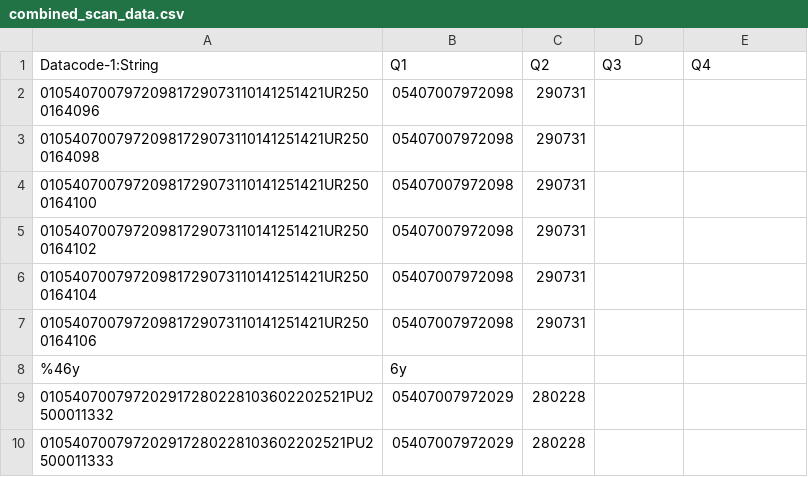
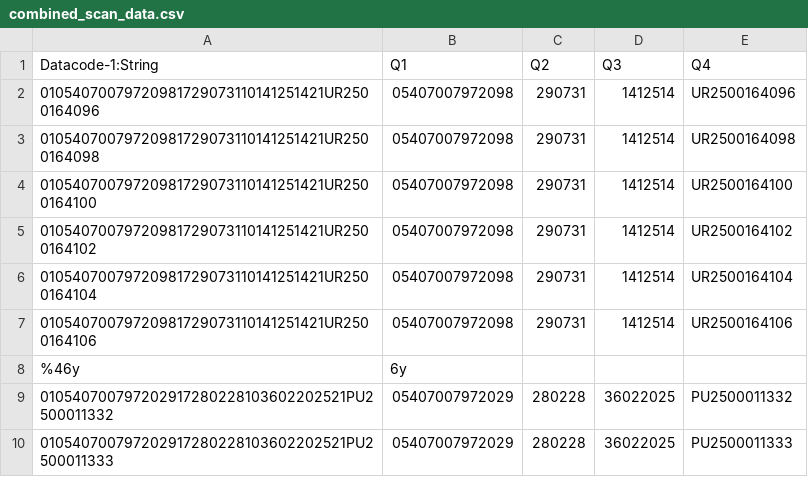
Before and after one commit to mrfrostie/ScannerProgramma, a CSV file: combined_scan_data.csv, drawn as a sheet.

Commit message:
added seperated datacode

```diff
--- a/combined_scan_data.csv
+++ b/combined_scan_data.csv
@@ -1,10 +1,10 @@
 Datacode-1:String,Q1,Q2,Q3,Q4
-01054070079720981729073110141251421UR2500164096,05407007972098,290731,,
-01054070079720981729073110141251421UR2500164098,05407007972098,290731,,
-01054070079720981729073110141251421UR2500164100,05407007972098,290731,,
-01054070079720981729073110141251421UR2500164102,05407007972098,290731,,
-01054070079720981729073110141251421UR2500164104,05407007972098,290731,,
-01054070079720981729073110141251421UR2500164106,05407007972098,290731,,
+01054070079720981729073110141251421UR2500164096,05407007972098,290731,1412514,UR2500164096
+01054070079720981729073110141251421UR2500164098,05407007972098,290731,1412514,UR2500164098
+01054070079720981729073110141251421UR2500164100,05407007972098,290731,1412514,UR2500164100
+01054070079720981729073110141251421UR2500164102,05407007972098,290731,1412514,UR2500164102
+01054070079720981729073110141251421UR2500164104,05407007972098,290731,1412514,UR2500164104
+01054070079720981729073110141251421UR2500164106,05407007972098,290731,1412514,UR2500164106
 %46y,6y,,,
-010540700797202917280228103602202521PU2500011332,05407007972029,280228,,
-010540700797202917280228103602202521PU2500011333,05407007972029,280228,,
+010540700797202917280228103602202521PU2500011332,05407007972029,280228,36022025,PU2500011332
+010540700797202917280228103602202521PU2500011333,05407007972029,280228,36022025,PU2500011333
```
Also changed, not shown: ouput2.csv, 1 other file.
